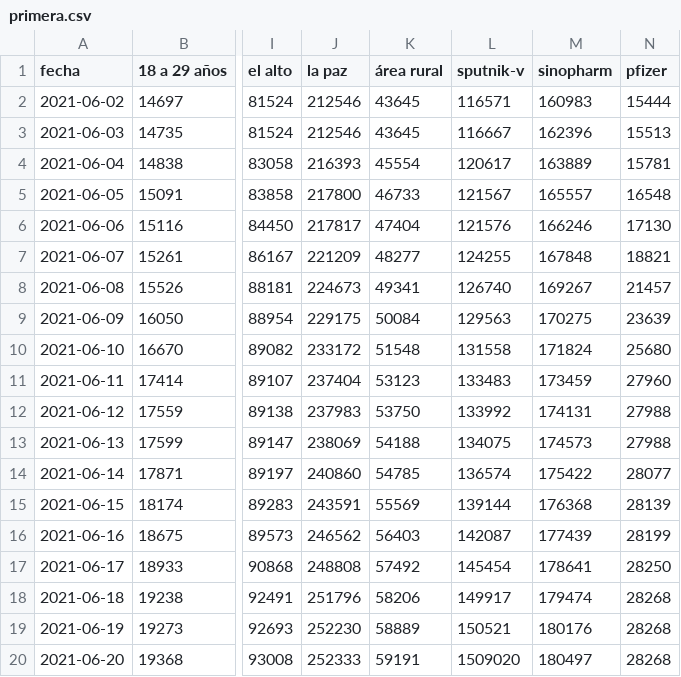
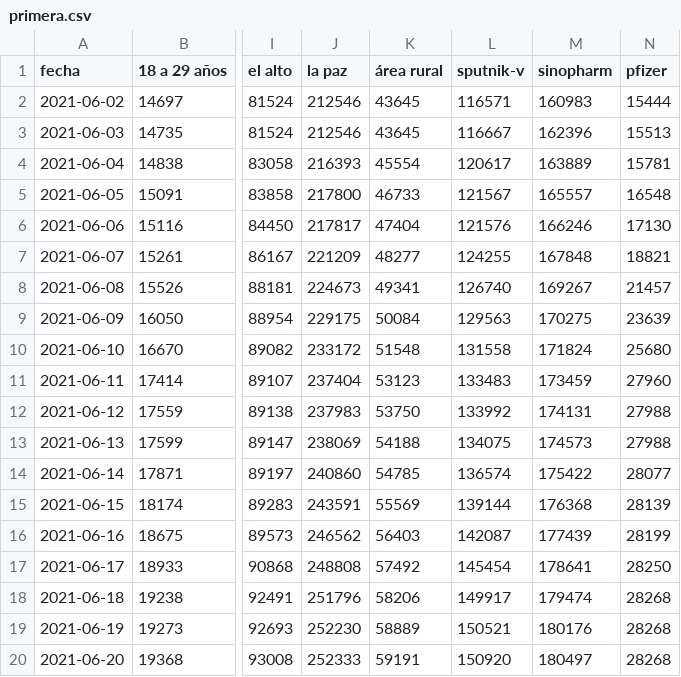
Before and after one commit to mauforonda/vacunas_lapaz, a CSV file: primera.csv, drawn as a sheet; only a part is shown, gaps mark what is left out; the diff names each change by its address in the sheet, - before the commit and + after, or states it on an @@ line.

Commit message:
2021-06-20

```diff
--- a/primera.csv
+++ b/primera.csv
-L20 (sputnik-v): 1509020
+L20 (sputnik-v): 150920
```
